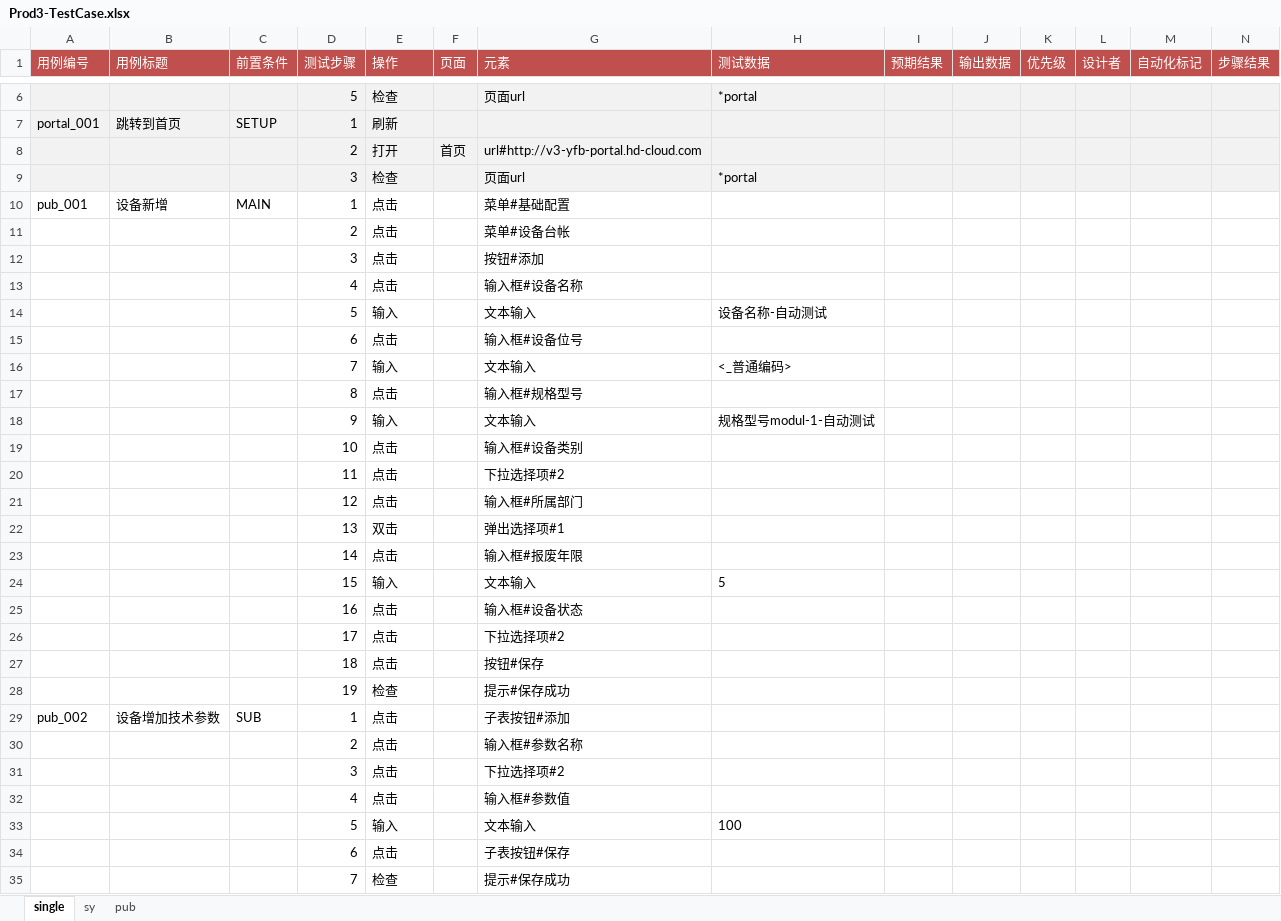
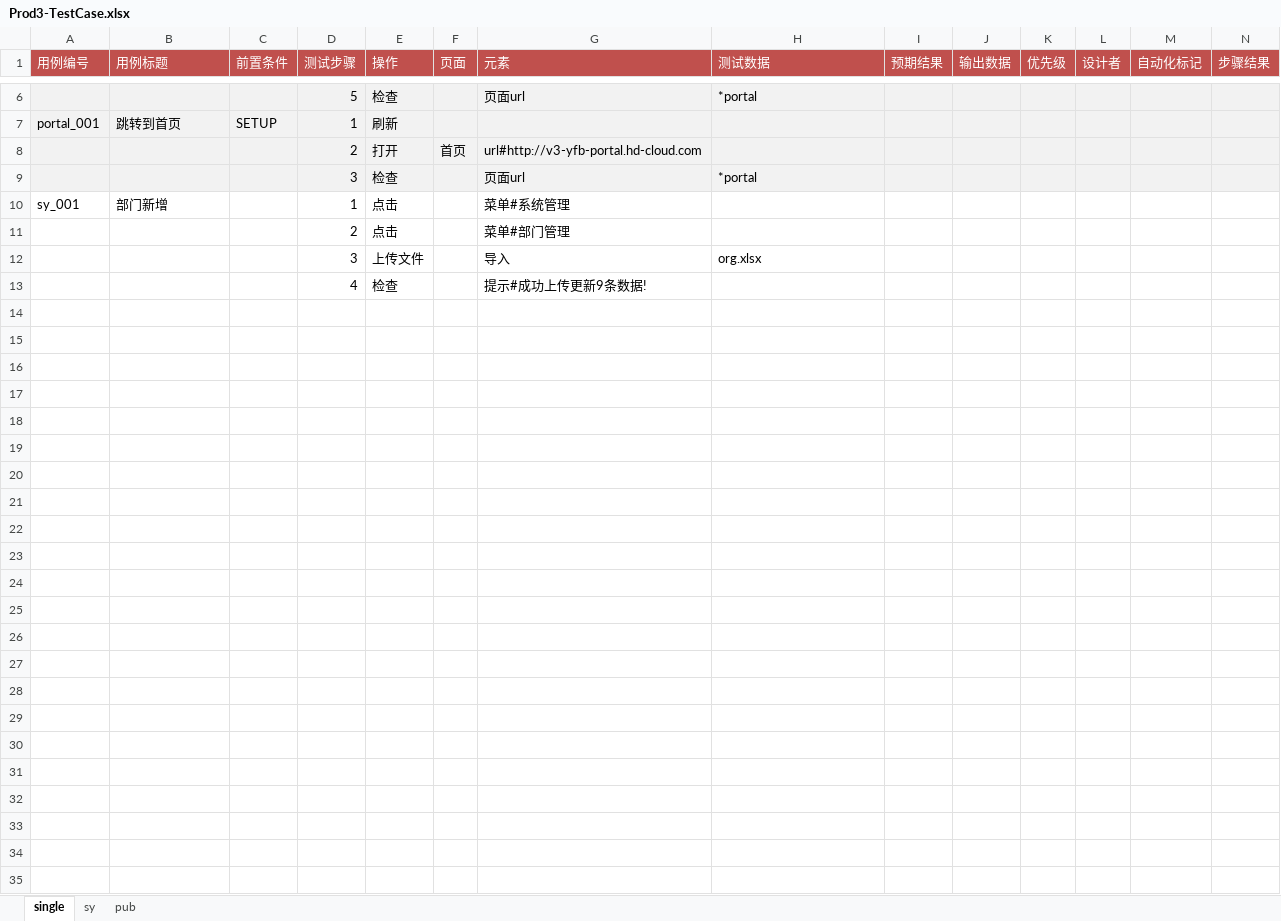
Before and after one commit to weiyyed/hap_test, an Excel workbook: testcase/Prod3-TestCase.xlsx, sheet single, drawn as a sheet; only a part is shown, gaps mark what is left out; values as stored, in another font and other column widths than the file's, no borders; removed rows and columns are numbered as before the commit, all else as after; rows hold the shown columns only; the diff names each change by its address in the sheet, - before the commit and + after, or states it on an @@ line.

```diff
--- a/testcase/Prod3-TestCase.xlsx (sheet single)
+++ b/testcase/Prod3-TestCase.xlsx (sheet single)
-row 10: pub_001 | 设备新增 | MAIN | 1 | 点击 |  | 菜单#基础配置
+row 10: sy_001 | 部门新增 |  | 1 | 点击 |  | 菜单#系统管理
-G11 (元素): 菜单#设备台帐
+G11 (元素): 菜单#部门管理
-row 12:  |  |  | 3 | 点击 |  | 按钮#添加
-row 13:  |  |  | 4 | 点击 |  | 输入框#设备名称
-row 14:  |  |  | 5 | 输入 |  | 文本输入 | 设备名称-自动测试
-row 15:  |  |  | 6 | 点击 |  | 输入框#设备位号
-row 16:  |  |  | 7 | 输入 |  | 文本输入 | <_普通编码>
-row 17:  |  |  | 8 | 点击 |  | 输入框#规格型号
-row 18:  |  |  | 9 | 输入 |  | 文本输入 | 规格型号modul-1-自动测试
-row 19:  |  |  | 10 | 点击 |  | 输入框#设备类别
-row 20:  |  |  | 11 | 点击 |  | 下拉选择项#2
-row 21:  |  |  | 12 | 点击 |  | 输入框#所属部门
-row 22:  |  |  | 13 | 双击 |  | 弹出选择项#1
-row 23:  |  |  | 14 | 点击 |  | 输入框#报废年限
-row 24:  |  |  | 15 | 输入 |  | 文本输入 | 5
-row 25:  |  |  | 16 | 点击 |  | 输入框#设备状态
-row 26:  |  |  | 17 | 点击 |  | 下拉选择项#2
-row 27:  |  |  | 18 | 点击 |  | 按钮#保存
-row 28:  |  |  | 19 | 检查 |  | 提示#保存成功
-row 29: pub_002 | 设备增加技术参数 | SUB | 1 | 点击 |  | 子表按钮#添加
-row 30:  |  |  | 2 | 点击 |  | 输入框#参数名称
-row 31:  |  |  | 3 | 点击 |  | 下拉选择项#2
-row 32:  |  |  | 4 | 点击 |  | 输入框#参数值
-row 33:  |  |  | 5 | 输入 |  | 文本输入 | 100
-row 34:  |  |  | 6 | 点击 |  | 子表按钮#保存
-row 35:  |  |  | 7 | 检查 |  | 提示#保存成功
+row 12:  |  |  | 3 | 上传文件 |  | 导入 | org.xlsx
+row 13:  |  |  | 4 | 检查 |  | 提示#成功上传更新9条数据!
```
Also changed, not shown: sheet pub, sheet sy, element/Prod3-Elements.xlsx, 3 other files.
